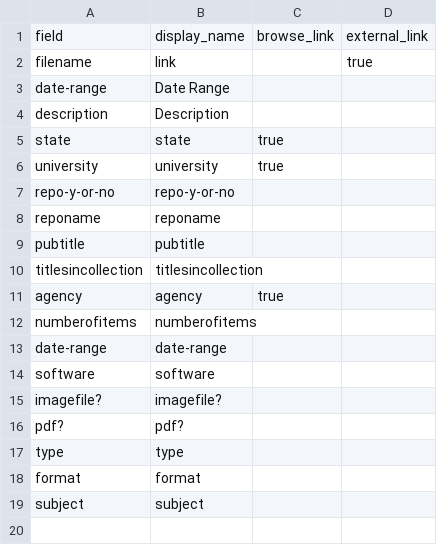
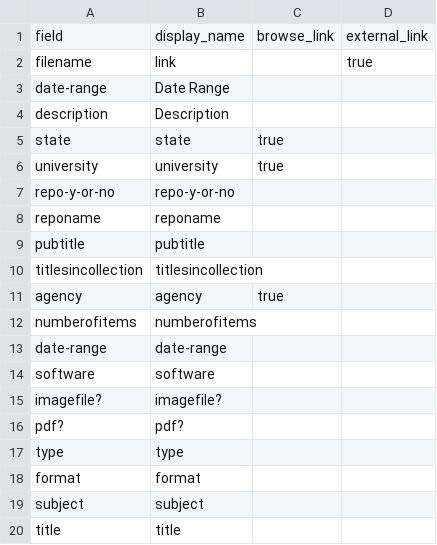
Before and after one commit to davidluftig/agnic_hist_doc, a CSV file: _data/config-metadata.csv, drawn as a sheet.

Commit message:
title

```diff
--- a/_data/config-metadata.csv
+++ b/_data/config-metadata.csv
@@ -19 +19,2 @@ format,format
 subject,subject
+title,title
```
